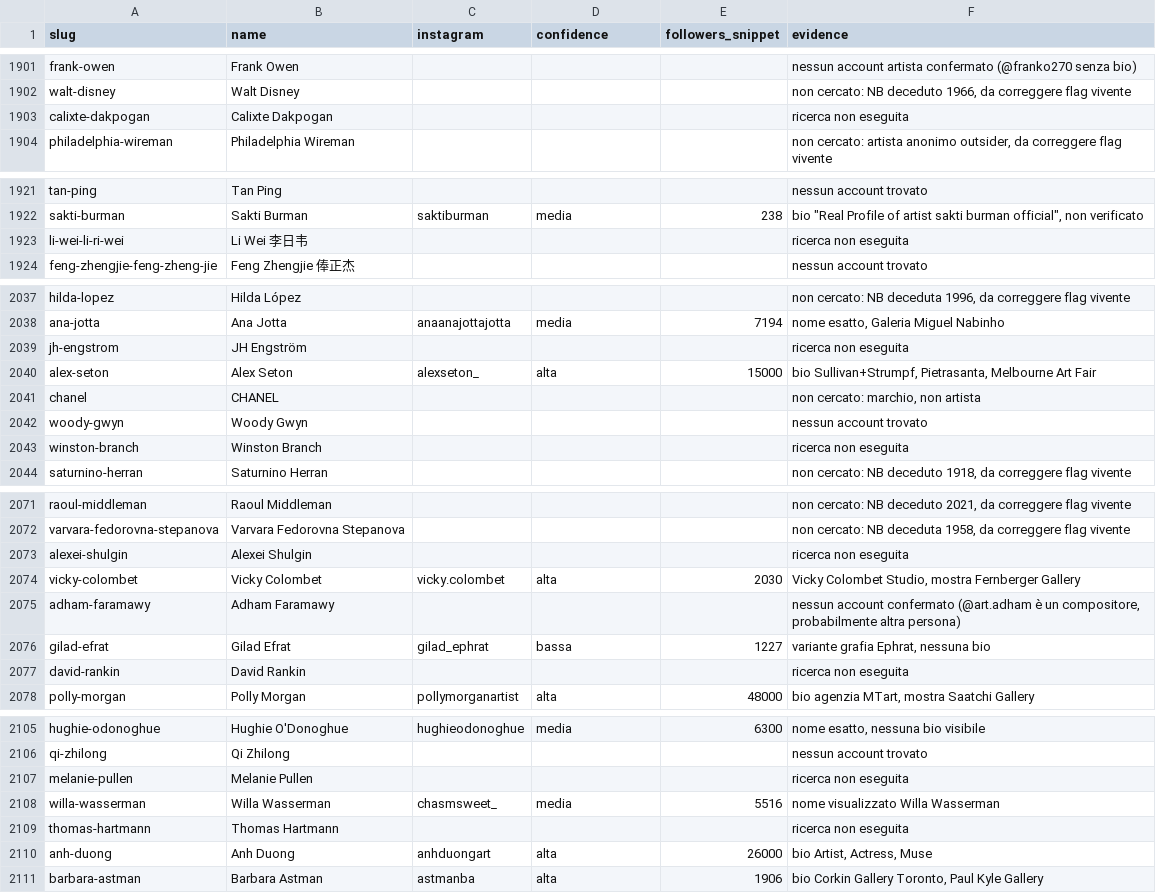
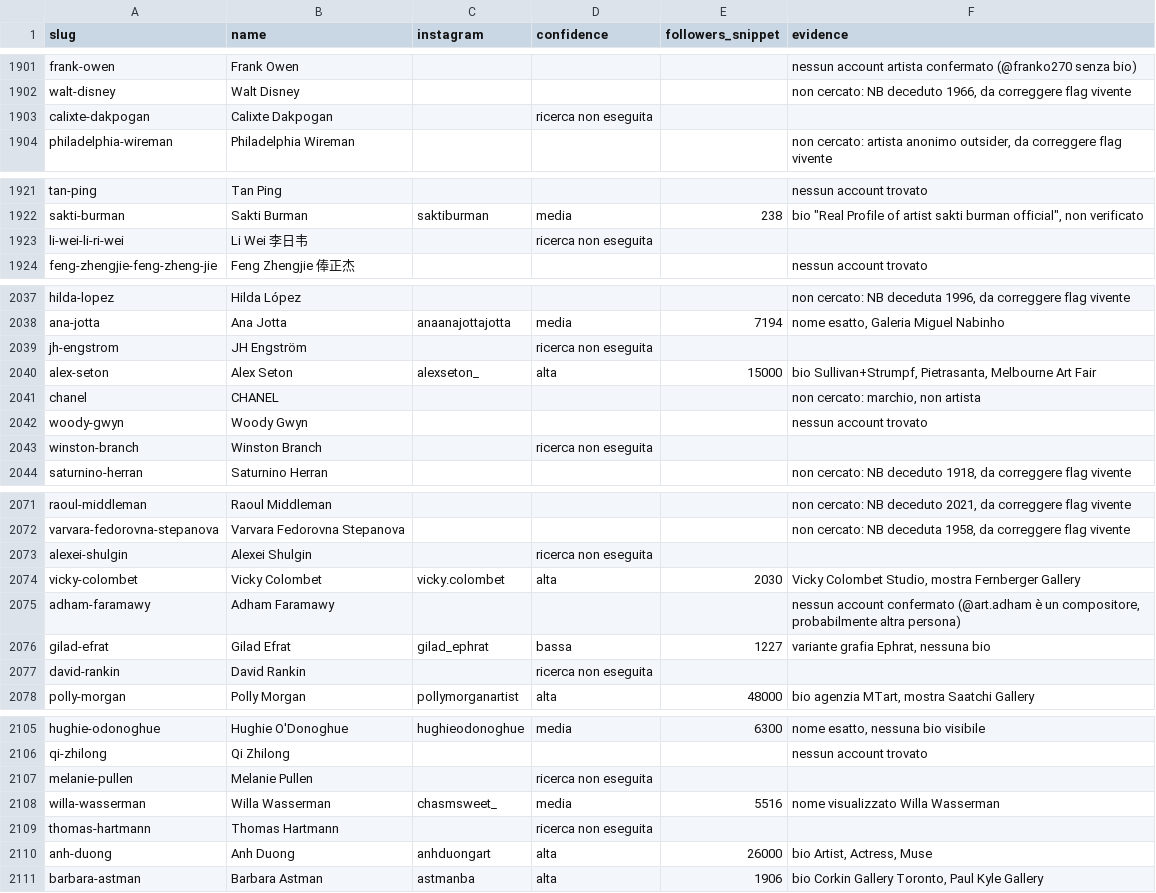
Before and after one commit to angelosalici3-cell/chess-coach-pro_2V, a CSV file: artsy-scraper/data/ig_search_results.csv, drawn as a sheet; only a part is shown, gaps mark what is left out; the diff covers the shown part only.

```diff
--- a/artsy-scraper/data/ig_search_results.csv
+++ b/artsy-scraper/data/ig_search_results.csv
@@ -1902,3 +1902,3 @@ frank-owen,Frank Owen,,,,nessun account artista confermato (@franko270 senza bio
 walt-disney,Walt Disney,,,,"non cercato: NB deceduto 1966, da correggere flag vivente"
-calixte-dakpogan,Calixte Dakpogan,,,,ricerca non eseguita
+calixte-dakpogan,Calixte Dakpogan,,ricerca non eseguita,,
 philadelphia-wireman,Philadelphia Wireman,,,,"non cercato: artista anonimo outsider, da correggere flag vivente"
@@ -1922,3 +1922,3 @@ tan-ping,Tan Ping,,,,nessun account trovato
 sakti-burman,Sakti Burman,saktiburman,media,238,"bio ""Real Profile of artist sakti burman official"", non verificato"
-li-wei-li-ri-wei,Li Wei 李日韦,,,,ricerca non eseguita
+li-wei-li-ri-wei,Li Wei 李日韦,,ricerca non eseguita,,
 feng-zhengjie-feng-zheng-jie,Feng Zhengjie 俸正杰,,,,nessun account trovato
@@ -2038,3 +2038,3 @@ hilda-lopez,Hilda López,,,,"non cercato: NB deceduta 1996, da correggere flag v
 ana-jotta,Ana Jotta,anaanajottajotta,media,7194,"nome esatto, Galeria Miguel Nabinho"
-jh-engstrom,JH Engström,,,,ricerca non eseguita
+jh-engstrom,JH Engström,,ricerca non eseguita,,
 alex-seton,Alex Seton,alexseton_,alta,15000,"bio Sullivan+Strumpf, Pietrasanta, Melbourne Art Fair"
@@ -2042,3 +2042,3 @@ chanel,CHANEL,,,,"non cercato: marchio, non artista"
 woody-gwyn,Woody Gwyn,,,,nessun account trovato
-winston-branch,Winston Branch,,,,ricerca non eseguita
+winston-branch,Winston Branch,,ricerca non eseguita,,
 saturnino-herran,Saturnino Herran,,,,"non cercato: NB deceduto 1918, da correggere flag vivente"
@@ -2072,3 +2072,3 @@ raoul-middleman,Raoul Middleman,,,,"non cercato: NB deceduto 2021, da correggere
 varvara-fedorovna-stepanova,Varvara Fedorovna Stepanova,,,,"non cercato: NB deceduta 1958, da correggere flag vivente"
-alexei-shulgin,Alexei Shulgin,,,,ricerca non eseguita
+alexei-shulgin,Alexei Shulgin,,ricerca non eseguita,,
 vicky-colombet,Vicky Colombet,vicky.colombet,alta,2030,"Vicky Colombet Studio, mostra Fernberger Gallery"
@@ -2076,3 +2076,3 @@ adham-faramawy,Adham Faramawy,,,,"nessun account confermato (@art.adham è un co
 gilad-efrat,Gilad Efrat,gilad_ephrat,bassa,1227,"variante grafia Ephrat, nessuna bio"
-david-rankin,David Rankin,,,,ricerca non eseguita
+david-rankin,David Rankin,,ricerca non eseguita,,
 polly-morgan,Polly Morgan,pollymorganartist,alta,48000,"bio agenzia MTart, mostra Saatchi Gallery"
@@ -2106,5 +2106,5 @@ hughie-odonoghue,Hughie O'Donoghue,hughieodonoghue,media,6300,"nome esatto, ness
 qi-zhilong,Qi Zhilong,,,,nessun account trovato
-melanie-pullen,Melanie Pullen,,,,ricerca non eseguita
+melanie-pullen,Melanie Pullen,,ricerca non eseguita,,
 willa-wasserman,Willa Wasserman,chasmsweet_,media,5516,nome visualizzato Willa Wasserman
-thomas-hartmann,Thomas Hartmann,,,,ricerca non eseguita
+thomas-hartmann,Thomas Hartmann,,ricerca non eseguita,,
 anh-duong,Anh Duong,anhduongart,alta,26000,"bio Artist, Actress, Muse"
```
Also changed, not shown: 46 edited cells elsewhere in this file.
